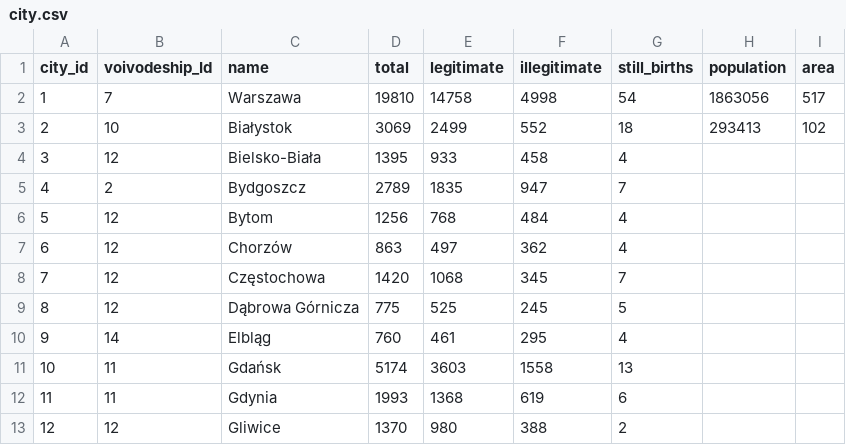
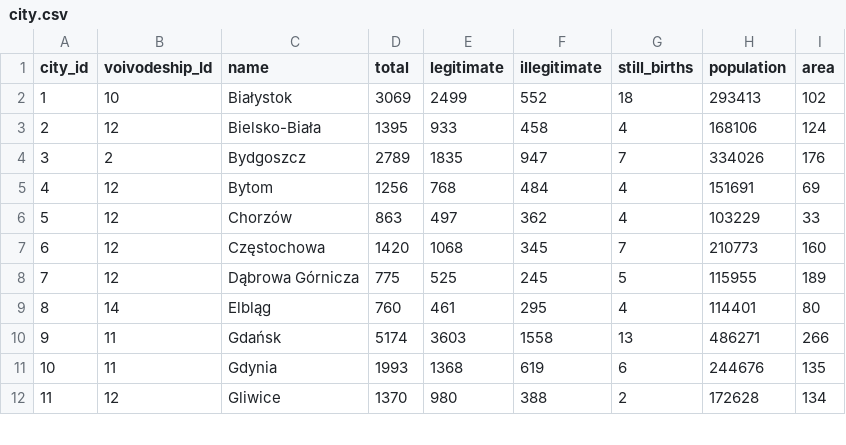
Before and after one commit to Kilerek32/Polish_population_structure, a CSV file: Polish_population_structure/CSV/city.csv, drawn as a sheet; only a part is shown; the diff covers the shown part only.

Commit message:
population and area for cities & beginning of functions

```diff
--- a/Polish_population_structure/CSV/city.csv
+++ b/Polish_population_structure/CSV/city.csv
@@ -1,13 +1,12 @@
 city_id,voivodeship_Id,name,total,legitimate,illegitimate,still_births,population,area
-1,7,Warszawa,19810,14758,4998,54,1863056,517
-2,10,Białystok,3069,2499,552,18,293413,102
-3,12,Bielsko-Biała,1395,933,458,4,,
-4,2,Bydgoszcz,2789,1835,947,7,,
-5,12,Bytom,1256,768,484,4,,
-6,12,Chorzów,863,497,362,4,,
-7,12,Częstochowa,1420,1068,345,7,,
-8,12,Dąbrowa Górnicza,775,525,245,5,,
-9,14,Elbląg,760,461,295,4,,
-10,11,Gdańsk,5174,3603,1558,13,,
-11,11,Gdynia,1993,1368,619,6,,
-12,12,Gliwice,1370,980,388,2,,
+1,10,Białystok,3069,2499,552,18,293413,102
+2,12,Bielsko-Biała,1395,933,458,4,168106,124
+3,2,Bydgoszcz,2789,1835,947,7,334026,176
+4,12,Bytom,1256,768,484,4,151691,69
+5,12,Chorzów,863,497,362,4,103229,33
+6,12,Częstochowa,1420,1068,345,7,210773,160
+7,12,Dąbrowa Górnicza,775,525,245,5,115955,189
+8,14,Elbląg,760,461,295,4,114401,80
+9,11,Gdańsk,5174,3603,1558,13,486271,266
+10,11,Gdynia,1993,1368,619,6,244676,135
+11,12,Gliwice,1370,980,388,2,172628,134
```
Also changed, not shown: 4 added rows, 3 removed rows and 73 edited cells elsewhere in this file, 1 other file.
